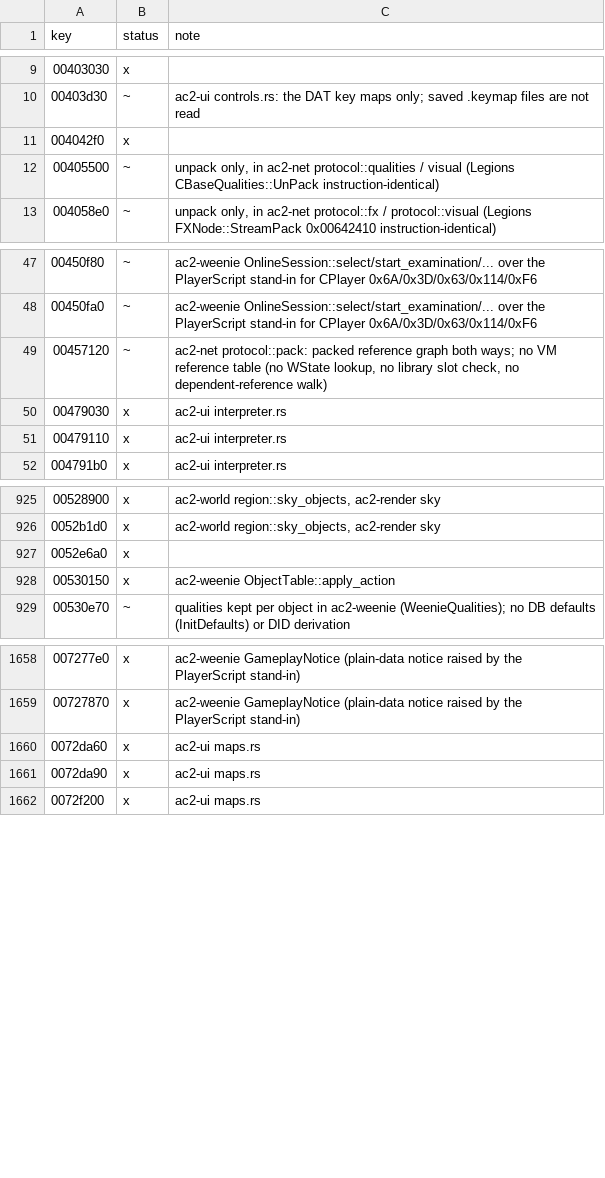
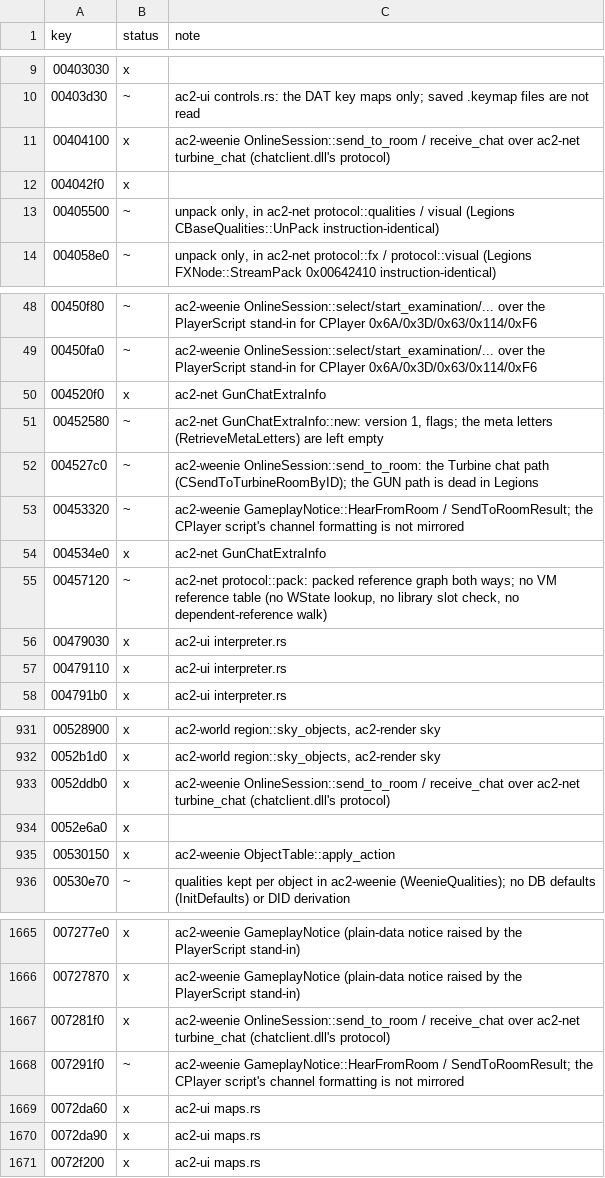
Before and after one commit to CrimsonMage/AC2_Rusted, a TSV file: docs/retail-catalog/marks.tsv, drawn as a sheet; only a part is shown, gaps mark what is left out; the diff names each change by its address in the sheet, - before the commit and + after, or states it on an @@ line.

Commit message:
ac2-net, ac2-weenie, ac2-client: Turbine room chat (chatclient.dll protocol)
Room chat in Legions goes through chatclient.dll's IChatClient over queue-4 0x100D3 events.
ac2-net's turbine_chat module ports that protocol from the Legions chatclient build:
ChatNetworkBlobHeader (seven u32s) and the payload buffer, an archive without word alignment,
PStringBase<unsigned short>::Serialize with SB_As32Bit_Compressed lengths, the
SendToRoomByID / SendToRoomByName requests (context, method twice, room, text, remote blob),
their responses and SendToRoomChatEvent. GunChatExtraInfo (AC2 StreamPack: version 1, flags,
the script's weenie chat flags, meta letters) is the remote blob.

OnlineSession::send_to_room follows gmCWInterface::RequestGUN_SendToRoom's Turbine path
(CWBookKeeper::CSendToTurbineRoomByID, IChatClientImpl::SendToRoomByID / Invoke, context ids
from 1); incoming chat data becomes GameplayNotice::HearFromRoom (GUNEvent_HearFromRoom) and
SendToRoomResult. ac2-client Command::SendToRoom. The server double answers room messages and
repeats them to the player.

```diff
--- a/docs/retail-catalog/marks.tsv
+++ b/docs/retail-catalog/marks.tsv
+row 11: 00404100 | x | ac2-weenie OnlineSession::send_to_room / receive_chat over ac2-net turbine_chat (chatclient.dll's protocol)
+row 50: 004520f0 | x | ac2-net GunChatExtraInfo
+row 51: 00452580 | ~ | ac2-net GunChatExtraInfo::new: version 1, flags; the meta letters (RetrieveMetaLetters) are left empty
+row 52: 004527c0 | ~ | ac2-weenie OnlineSession::send_to_room: the Turbine chat path (CSendToTurbineRoomByID); the GUN path is dead in Legions
+row 53: 00453320 | ~ | ac2-weenie GameplayNotice::HearFromRoom / SendToRoomResult; the CPlayer script's channel formatting is not mirrored
+row 54: 004534e0 | x | ac2-net GunChatExtraInfo
+row 933: 0052ddb0 | x | ac2-weenie OnlineSession::send_to_room / receive_chat over ac2-net turbine_chat (chatclient.dll's protocol)
+row 1667: 007281f0 | x | ac2-weenie OnlineSession::send_to_room / receive_chat over ac2-net turbine_chat (chatclient.dll's protocol)
+row 1668: 007291f0 | ~ | ac2-weenie GameplayNotice::HearFromRoom / SendToRoomResult; the CPlayer script's channel formatting is not mirrored
```
Also changed, not shown: 13 other files.
